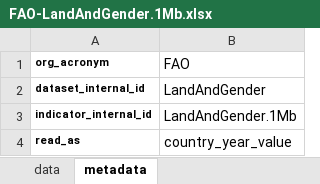
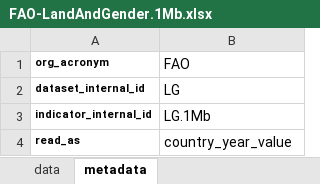
Before and after one commit to landportal/landbook-importers, an Excel workbook: Simple_XLS_Importer/data/FAO-LandAndGender/FAO-LandAndGender.1Mb.xlsx, sheet metadata, drawn as a sheet; values as stored, in another font and other column widths than the file's, no borders; the diff names each change by its address in the sheet, - before the commit and + after, or states it on an @@ line.

Commit message:
changed the name of the dataset to LG (FAO Land and Gender) and indicators to LG-XXXX

```diff
--- a/Simple_XLS_Importer/data/FAO-LandAndGender/FAO-LandAndGender.1Mb.xlsx (sheet metadata)
+++ b/Simple_XLS_Importer/data/FAO-LandAndGender/FAO-LandAndGender.1Mb.xlsx (sheet metadata)
-B2 (FAO): LandAndGender
+B2 (FAO): LG
-B3 (FAO): LandAndGender.1Mb
+B3 (FAO): LG.1Mb
```
Also changed, not shown: Simple_XLS_Importer/data/FAO-LandAndGender/FAO-LandAndGender.1Ma.xlsx, Simple_XLS_Importer/data/FAO-LandAndGender/FAO-LandAndGender.1T.xlsx, 12 other files.
